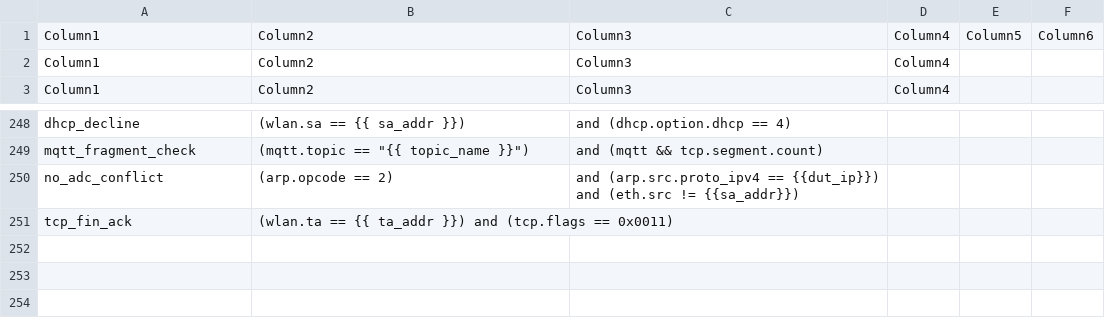
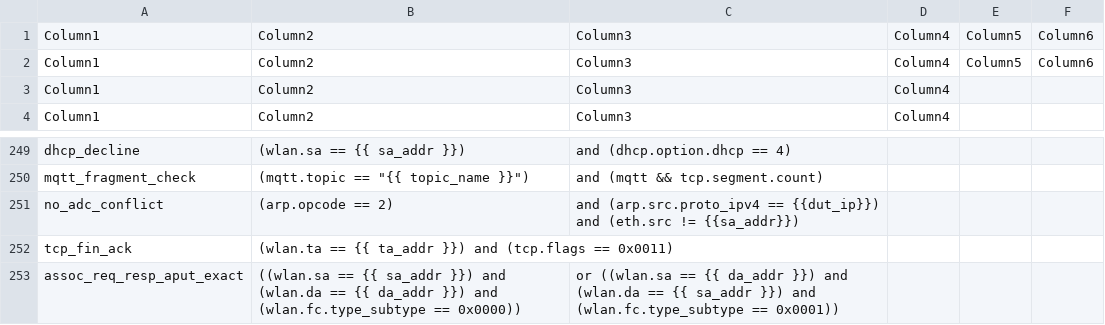
Before and after one commit to avinashsilabs/Sample_App_Automation_utf, a CSV file: config/sniffer_filter.csv, drawn as a sheet; only a part is shown, gaps mark what is left out.

Commit message:
Pull request #4380: Bugfix/WIFI BT UTFHELP-6627 wifi sdk 3.0 ncp 4.2.0 ifc1 m95 assertion failure association
Merge in IOT_INFRA_SW/utf_wifi from bugfix/WIFI_BT_UTFHELP-6627-wifi-sdk-3.0-ncp-4.2.0_ifc1-m95-assertion-failure-association to release/milestone97

Squashed commit of the following:

commit 977a4a5c48a19737421b8eac686557643a92d77f
Author: delawani <Devanshi.Lawania@silabs.com>
Date:   Thu Aug 20 15:46:42 2026 +0530

    Updated_Bugfix for WIFI_BT_UTFHELP-6627

commit 1cdda9271d7dd379991741e686c27687239aed01
Author: delawani <Devanshi.Lawania@silabs.com>
Date:   Thu Aug 20 15:43:11 2026 +0530

    Updated_Bugfix for WIFI_BT_UTFHELP-6627

```diff
--- a/config/sniffer_filter.csv
+++ b/config/sniffer_filter.csv
@@ -1,2 +1,3 @@
 Column1,Column2,Column3,Column4,Column5,Column6
+Column1,Column2,Column3,Column4,Column5,Column6
 Column1,Column2,Column3,Column4,,
@@ -251 +252,2 @@ no_adc_conflict, (arp.opcode == 2), and (arp.src.proto_ipv4 == {{dut_ip}}) and (
 tcp_fin_ack,(wlan.ta == {{ ta_addr }}) and (tcp.flags == 0x0011),,,,
+assoc_req_resp_aput_exact,((wlan.sa == {{ sa_addr }}) and (wlan.da == {{ da_addr }}) and (wlan.fc.type_subtype == 0x0000)),or ((wlan.sa == {{ da_addr }}) and (wlan.da == {{ sa_addr }}) and (wlan.fc.type_subtype == 0x0001)),,,
```
Also changed, not shown: 1 other file.
